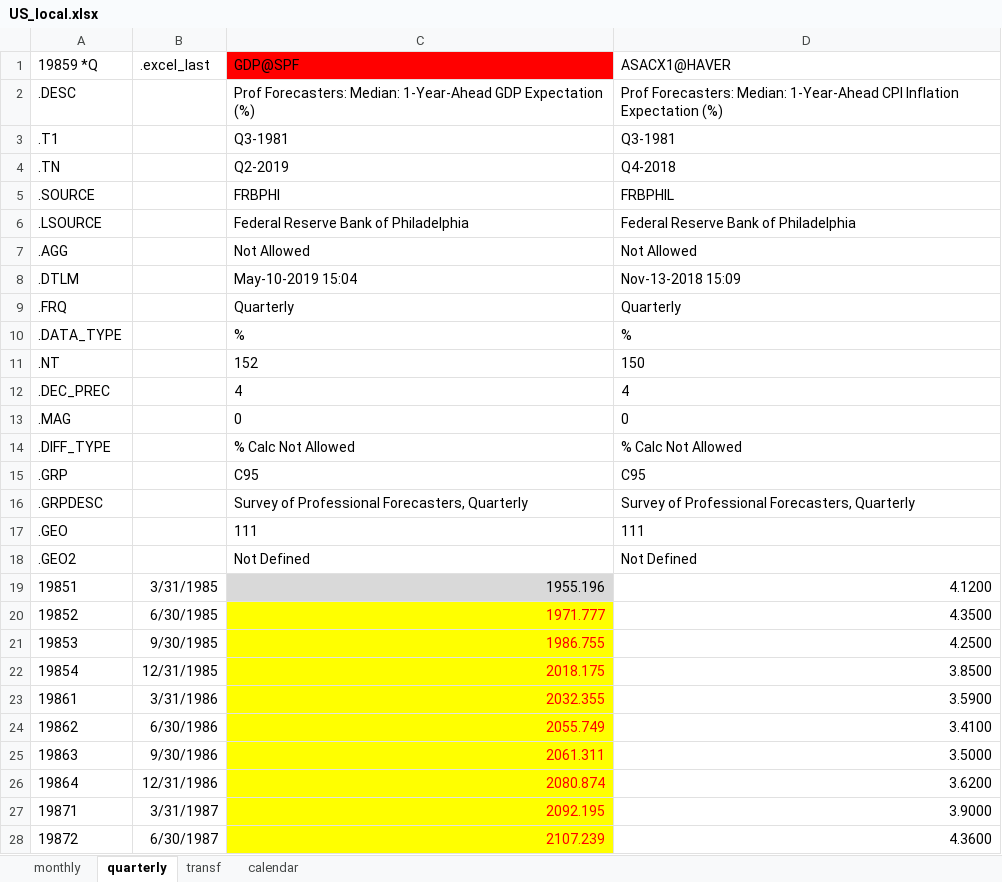
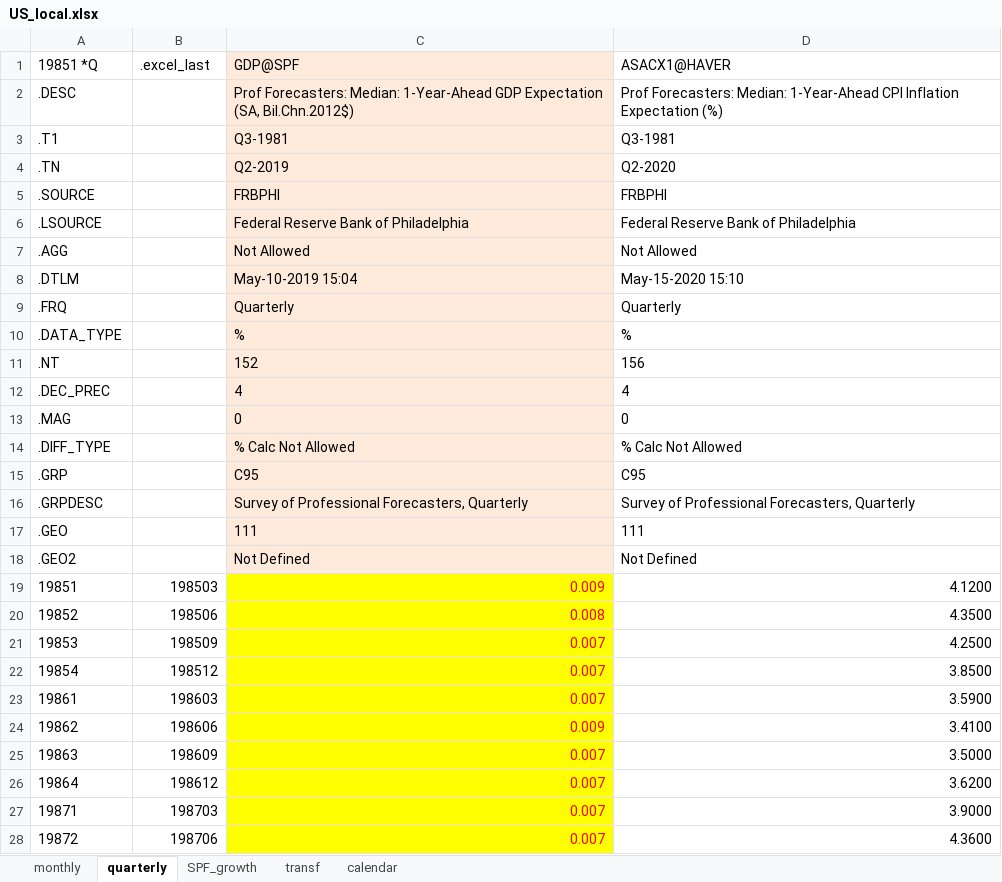
Before and after one commit to fipelle/replication-hasenzagl-et-al-2025, an Excel workbook: models/US_no_core_rt/data/US_local.xlsx, sheet quarterly, drawn as a sheet; only a part is shown; values as stored, in another font and other column widths than the file's, no borders; the diff covers the shown part only; the diff names each change by its address in the sheet, - before the commit and + after, or states it on an @@ line.

```diff
--- a/models/US_no_core_rt/data/US_local.xlsx (sheet quarterly)
+++ b/models/US_no_core_rt/data/US_local.xlsx (sheet quarterly)
+sheet tab: SPF_growth
-A1: 19859 *Q
+A1: 19851 *Q
-C1 fill: #FF0000
+C1 fill: #FDEADA
-C2: …GDP Expectation (%)
+C2: …GDP Expectation (SA, Bil.Chn.2012$)
-C2:C18 fill: none
+C2:C18 fill: #FDEADA
-D4: Q4-2018
+D4: Q2-2020
-D5: FRBPHIL
+D5: FRBPHI
-D8: Nov-13-2018 15:09
+D8: May-15-2020 15:10
-D11: 150
+D11: 156
-B19: 3/31/1985
+B19: 198503
-C19: 1955.196
+C19: 0.009
@@ C19 fill: #D9D9D9 → #FFFF00, text colour: black → #FF0000 @@
-B20: 6/30/1985
+B20: 198506
-C20: 1971.777
+C20: 0.008
-B21: 9/30/1985
+B21: 198509
-C21: 1986.755
+C21: 0.007
-B22: 12/31/1985
+B22: 198512
-C22: 2018.175
+C22: 0.007
-B23: 3/31/1986
+B23: 198603
-C23: 2032.355
+C23: 0.007
-B24: 6/30/1986
+B24: 198606
-C24: 2055.749
+C24: 0.009
-B25: 9/30/1986
+B25: 198609
-C25: 2061.311
+C25: 0.007
-B26: 12/31/1986
+B26: 198612
-C26: 2080.874
+C26: 0.007
-B27: 3/31/1987
+B27: 198703
-C27: 2092.195
+C27: 0.007
-B28: 6/30/1987
+B28: 198706
-C28: 2107.239
+C28: 0.007
```
Also changed, not shown: 6 added rows and 252 edited cells elsewhere in this sheet, sheet monthly, sheet calendar, 2 other files.
